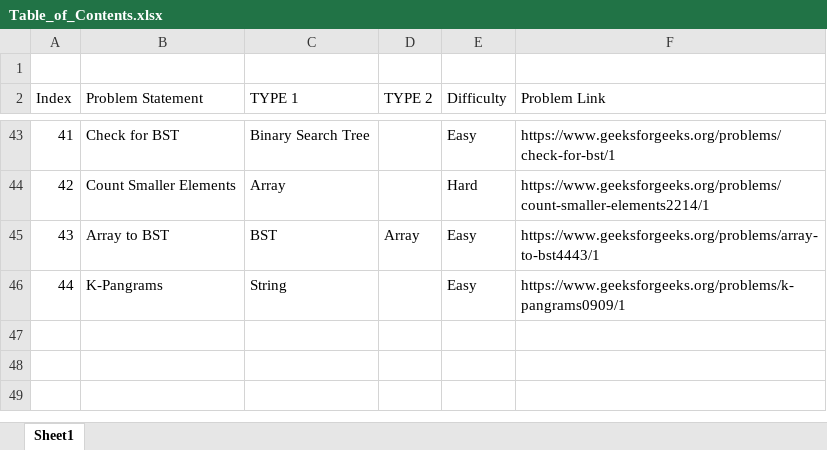
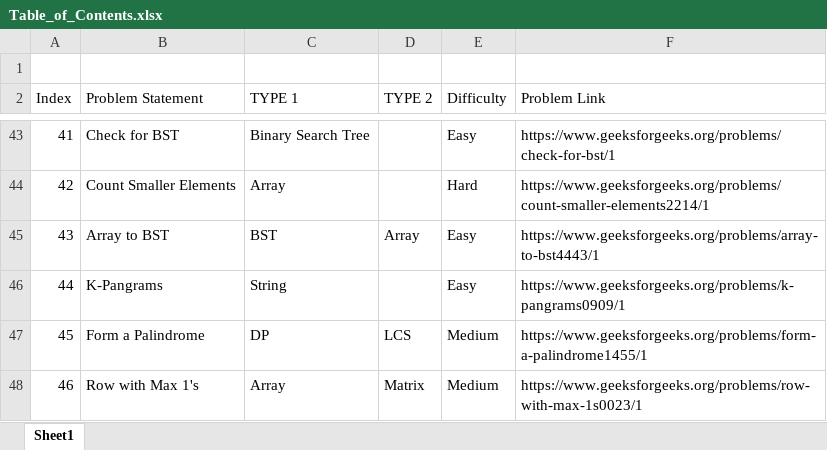
Before and after one commit to Gaurav-7-Ghosh/GFG-LeetCode_Solutions, an Excel workbook: Table_of_Contents.xlsx, sheet Sheet1, drawn as a sheet; only a part is shown, gaps mark what is left out; values as stored, in another font and other column widths than the file's, no borders; table styles not drawn; the diff names each change by its address in the sheet, - before the commit and + after, or states it on an @@ line.

Commit message:
Updated TOC

```diff
--- a/Table_of_Contents.xlsx (sheet Sheet1)
+++ b/Table_of_Contents.xlsx (sheet Sheet1)
+row 47: 45 | Form a Palindrome | DP | LCS | Medium | https://www.geeksforgeeks.org/problems/form-a-palindrome1455/1
+row 48: 46 | Row with Max 1's | Array | Matrix | Medium | https://www.geeksforgeeks.org/problems/row-with-max-1s0023/1
```
